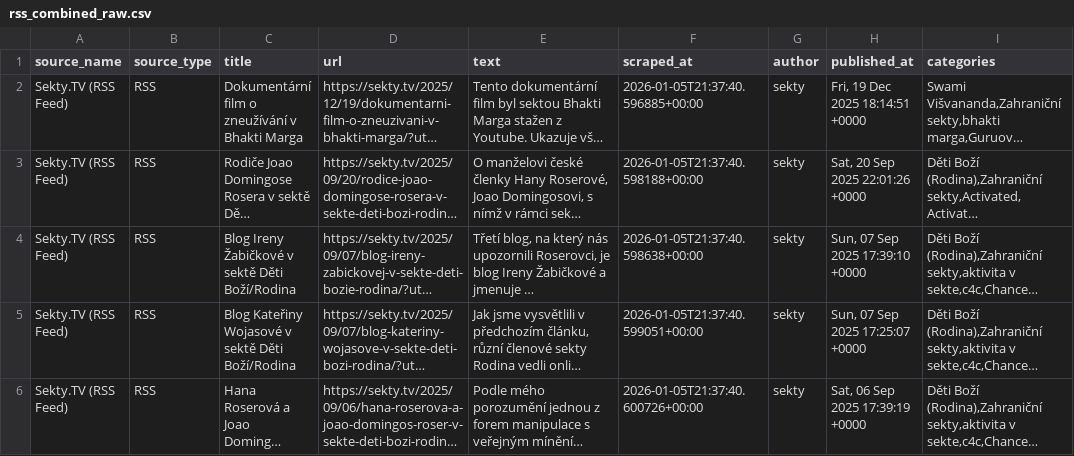
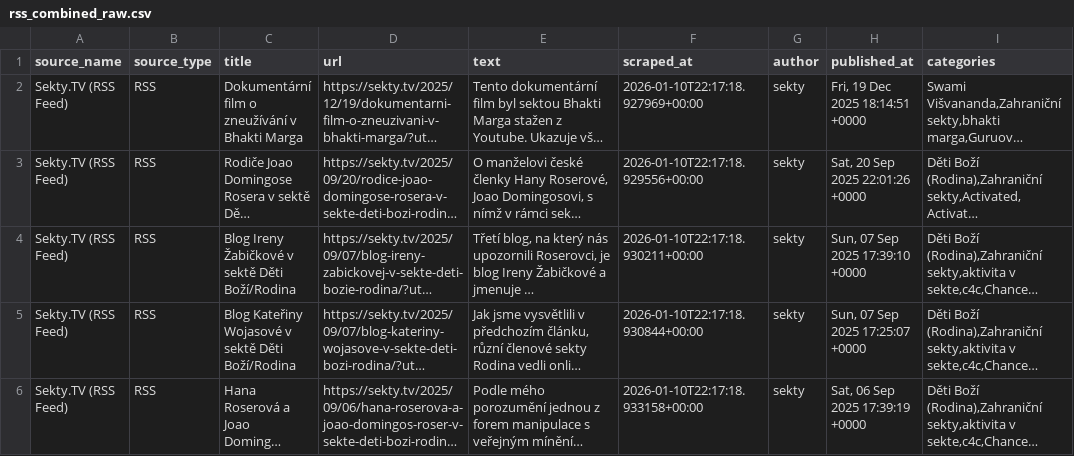
Before and after one commit to Adam8eifert/project_infinit, a CSV file: export/csv/rss_combined_raw.csv, drawn as a sheet; only a part is shown; long unchanged cells end in …; the diff covers the shown part only; the diff names each change by its address in the sheet, - before the commit and + after, or states it on an @@ line.

```diff
--- a/export/csv/rss_combined_raw.csv
+++ b/export/csv/rss_combined_raw.csv
-F2 (scraped_at): 2026-01-05T21:37:40.596885+00:00
+F2 (scraped_at): 2026-01-10T22:17:18.927969+00:00
-F3 (scraped_at): 2026-01-05T21:37:40.598188+00:00
+F3 (scraped_at): 2026-01-10T22:17:18.929556+00:00
-F4 (scraped_at): 2026-01-05T21:37:40.598638+00:00
+F4 (scraped_at): 2026-01-10T22:17:18.930211+00:00
-F5 (scraped_at): 2026-01-05T21:37:40.599051+00:00
+F5 (scraped_at): 2026-01-10T22:17:18.930844+00:00
-F6 (scraped_at): 2026-01-05T21:37:40.600726+00:00
+F6 (scraped_at): 2026-01-10T22:17:18.933158+00:00
```
Also changed, not shown: 1 removed row and 3 edited cells elsewhere in this file, 12 other files.
